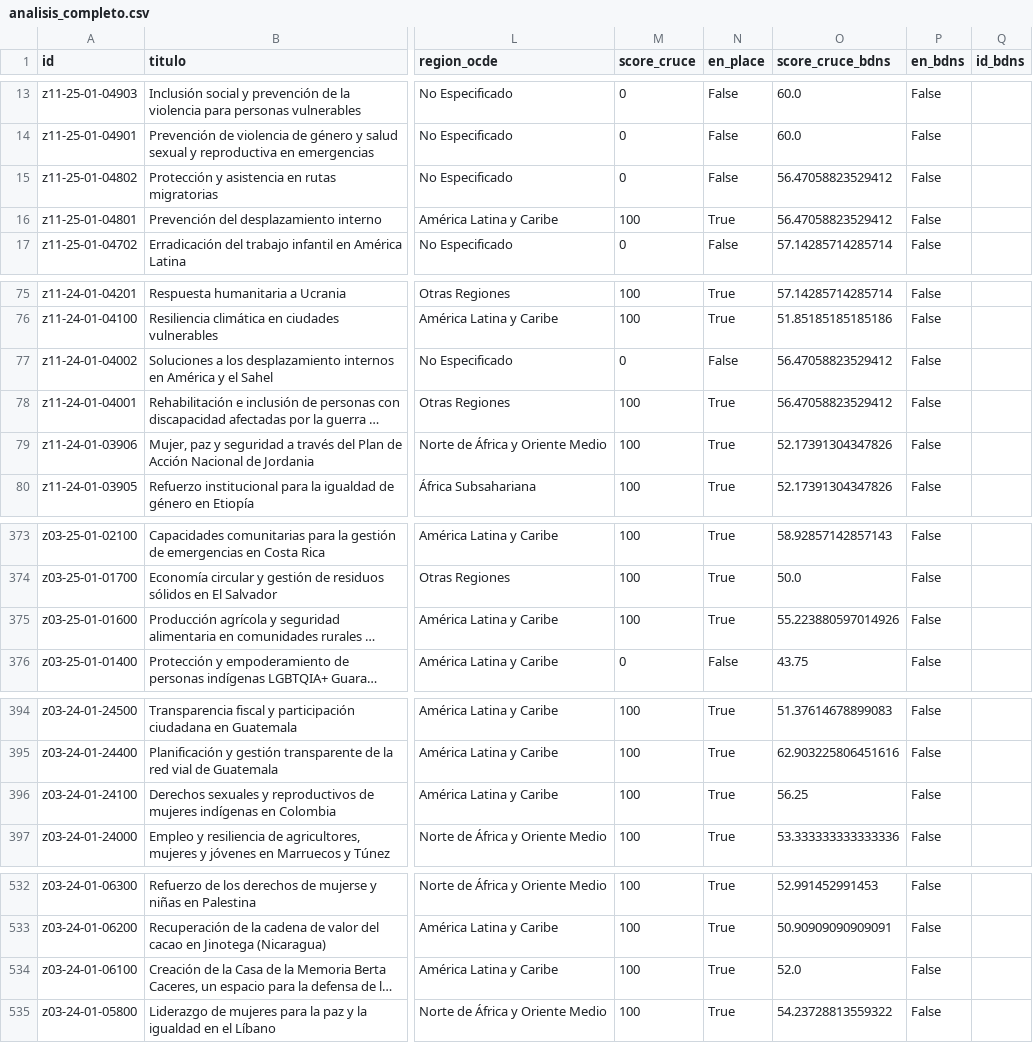
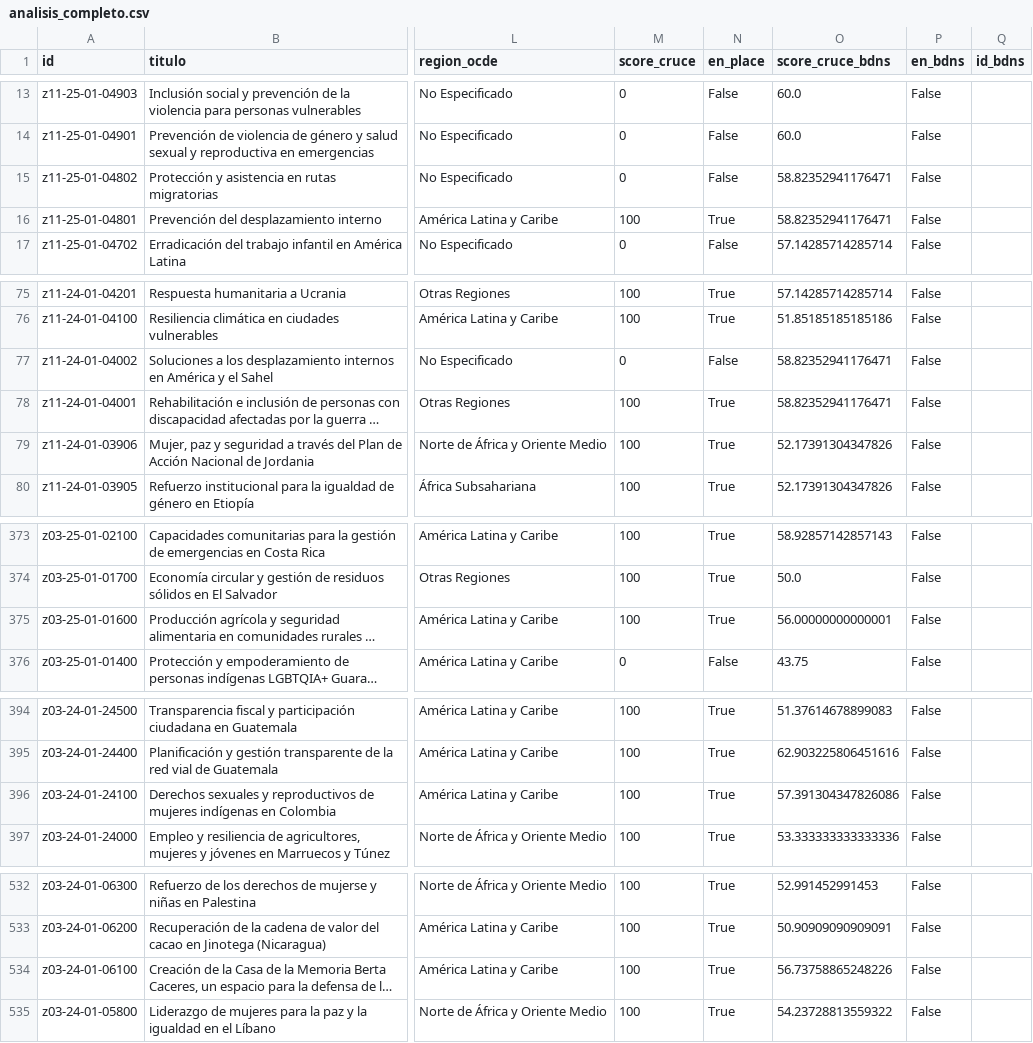
Before and after one commit to Viny2030/Fenomenos_corruptivos_spain, a CSV file: data/processed/analisis_completo.csv, drawn as a sheet; only a part is shown, gaps mark what is left out; long unchanged cells end in …; the diff names each change by its address in the sheet, - before the commit and + after, or states it on an @@ line.

```diff
--- a/data/processed/analisis_completo.csv
+++ b/data/processed/analisis_completo.csv
-O15:O16 (score_cruce_bdns): 56.47058823529412
+O15:O16 (score_cruce_bdns): 58.82352941176471
-O77:O78 (score_cruce_bdns): 56.47058823529412
+O77:O78 (score_cruce_bdns): 58.82352941176471
-O375 (score_cruce_bdns): 55.223880597014926
+O375 (score_cruce_bdns): 56.00000000000001
-O396 (score_cruce_bdns): 56.25
+O396 (score_cruce_bdns): 57.391304347826086
-O534 (score_cruce_bdns): 52.0
+O534 (score_cruce_bdns): 56.73758865248226
```
Also changed, not shown: data/processed/trazabilidad_por_fondo.csv, data/raw/bdns_concesiones.csv, 5 other files.
